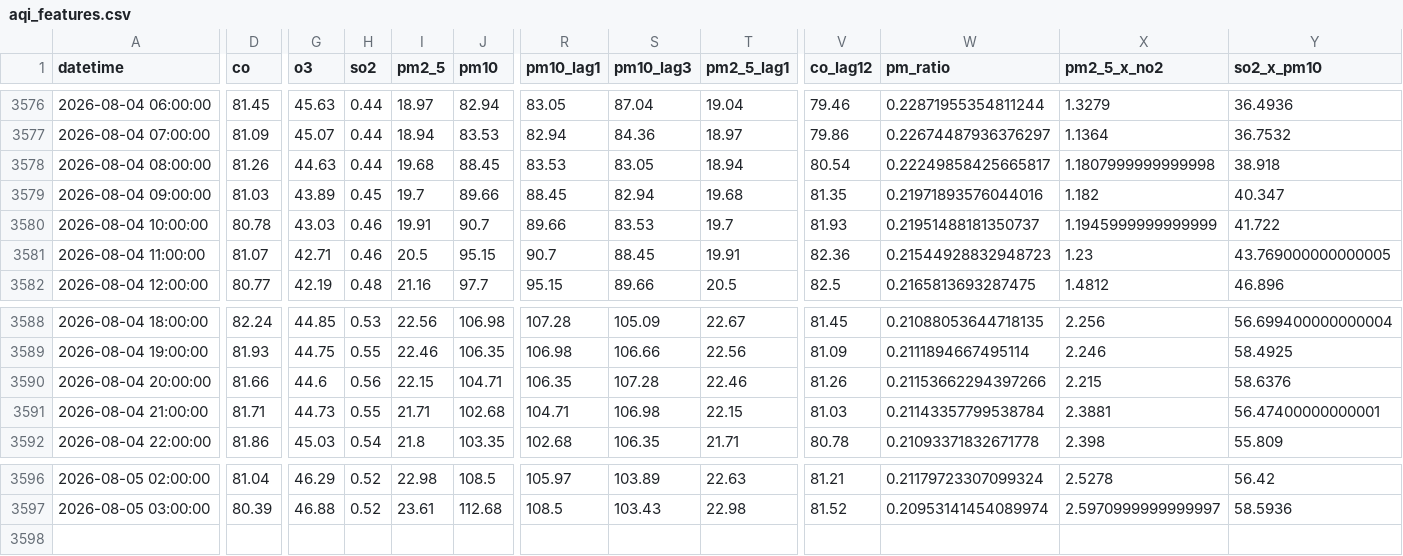
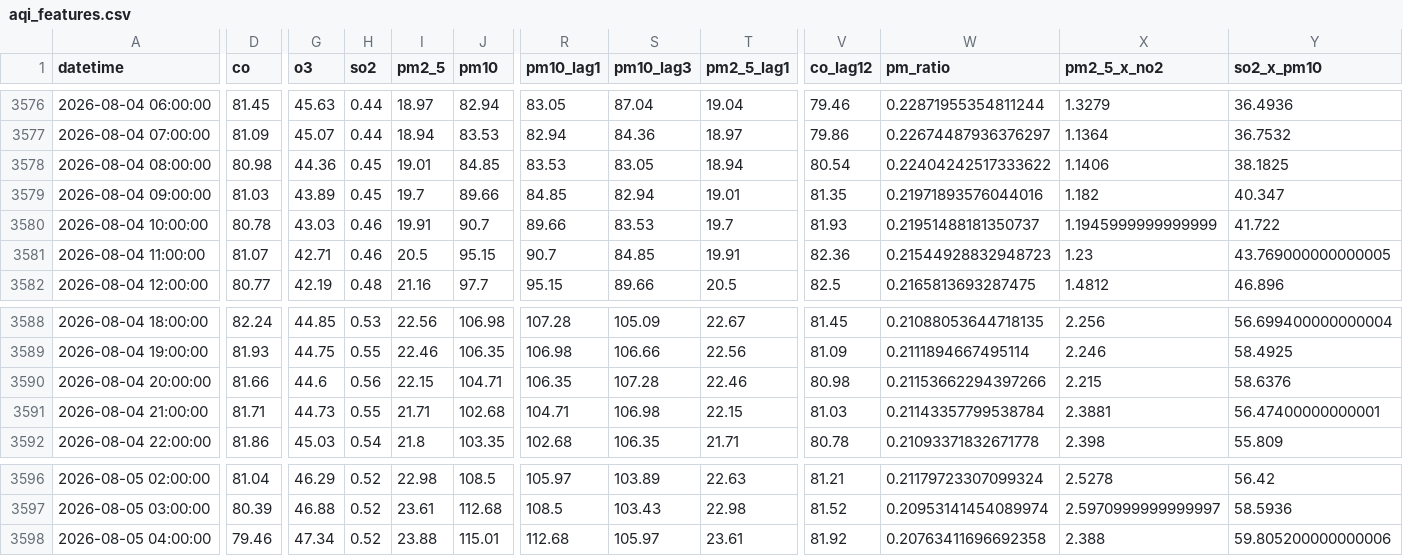
Before and after one commit to Uzicodr/AQI-Predictor-End-to-End-ML-Pipeline-, a CSV file: data/aqi_features.csv, drawn as a sheet; only a part is shown, gaps mark what is left out; rows hold the shown columns only; the diff names each change by its address in the sheet, - before the commit and + after, or states it on an @@ line.

```diff
--- a/data/aqi_features.csv
+++ b/data/aqi_features.csv
-D3578 (co): 81.26
+D3578 (co): 80.98
-G3578 (o3): 44.63
+G3578 (o3): 44.36
-H3578 (so2): 0.44
+H3578 (so2): 0.45
-I3578 (pm2_5): 19.68
+I3578 (pm2_5): 19.01
-J3578 (pm10): 88.45
+J3578 (pm10): 84.85
-W3578 (pm_ratio): 0.22249858425665817
+W3578 (pm_ratio): 0.22404242517333622
-X3578 (pm2_5_x_no2): 1.1807999999999998
+X3578 (pm2_5_x_no2): 1.1406
-Y3578 (so2_x_pm10): 38.918
+Y3578 (so2_x_pm10): 38.1825
-R3579 (pm10_lag1): 88.45
+R3579 (pm10_lag1): 84.85
-T3579 (pm2_5_lag1): 19.68
+T3579 (pm2_5_lag1): 19.01
-S3581 (pm10_lag3): 88.45
+S3581 (pm10_lag3): 84.85
-V3590 (co_lag12): 81.26
+V3590 (co_lag12): 80.98
+row 3598: 2026-08-05 04:00:00 | 79.46 | 47.34 | 0.52 | 23.88 | 115.01 | 112.68 | 105.97 | 23.61 | 81.92 | 0.20763411696692358 | 2.388 | 59.805200000000006
```
Also changed, not shown: data/aqi_data.csv.
